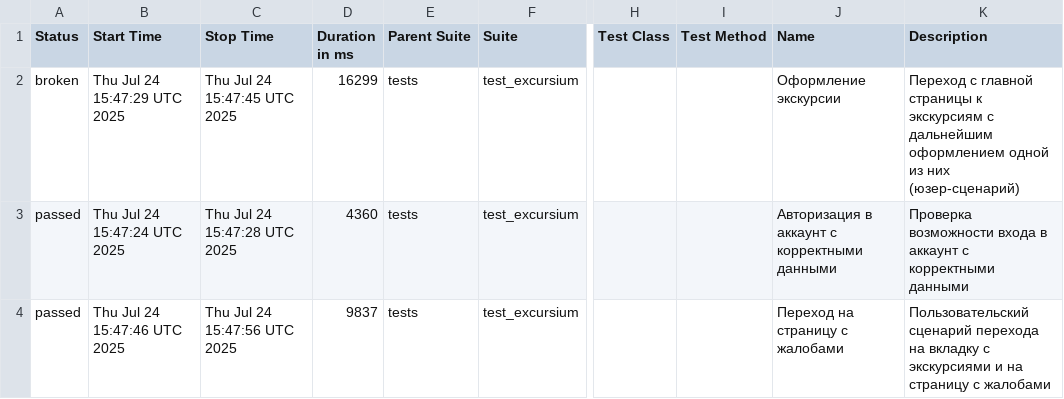
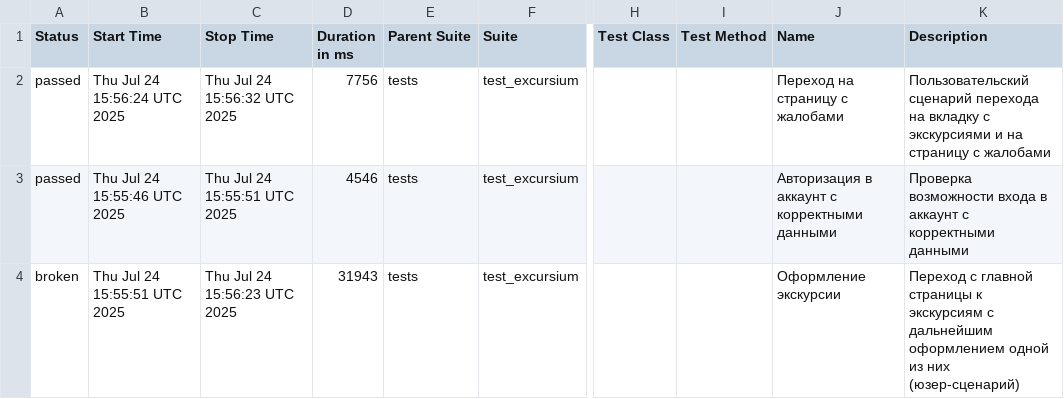
Before and after one commit to AlbertMaratovich/Excursium_project, a CSV file: data/suites.csv, drawn as a sheet; only a part is shown, gaps mark what is left out; the diff names each change by its address in the sheet, - before the commit and + after, or states it on an @@ line.

```diff
--- a/data/suites.csv
+++ b/data/suites.csv
-A2 (Status): broken
+A2 (Status): passed
-B2 (Start Time): Thu Jul 24 15:47:29 UTC 2025
+B2 (Start Time): Thu Jul 24 15:56:24 UTC 2025
-C2 (Stop Time): Thu Jul 24 15:47:45 UTC 2025
+C2 (Stop Time): Thu Jul 24 15:56:32 UTC 2025
-D2 (Duration in ms): 16299
+D2 (Duration in ms): 7756
-J2 (Name): Оформление экскурсии
+J2 (Name): Переход на страницу с жалобами
-K2 (Description): Переход с главной страницы к экскурсиям с дальнейшим оформлением одной из них (юзер-сценарий)
+K2 (Description): Пользовательский сценарий перехода на вкладку с экскурсиями и на страницу с жалобами
-B3 (Start Time): Thu Jul 24 15:47:24 UTC 2025
+B3 (Start Time): Thu Jul 24 15:55:46 UTC 2025
-C3 (Stop Time): Thu Jul 24 15:47:28 UTC 2025
+C3 (Stop Time): Thu Jul 24 15:55:51 UTC 2025
-D3 (Duration in ms): 4360
+D3 (Duration in ms): 4546
-A4 (Status): passed
+A4 (Status): broken
-B4 (Start Time): Thu Jul 24 15:47:46 UTC 2025
+B4 (Start Time): Thu Jul 24 15:55:51 UTC 2025
-C4 (Stop Time): Thu Jul 24 15:47:56 UTC 2025
+C4 (Stop Time): Thu Jul 24 15:56:23 UTC 2025
-D4 (Duration in ms): 9837
+D4 (Duration in ms): 31943
-J4 (Name): Переход на страницу с жалобами
+J4 (Name): Оформление экскурсии
-K4 (Description): Пользовательский сценарий перехода на вкладку с экскурсиями и на страницу с жалобами
+K4 (Description): Переход с главной страницы к экскурсиям с дальнейшим оформлением одной из них (юзер-сценарий)
```
Also changed, not shown: 21 other files.
